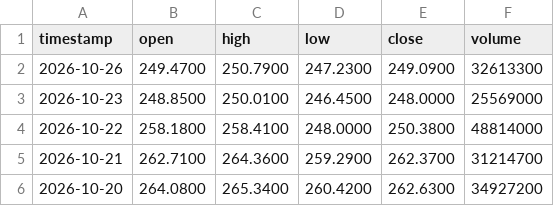
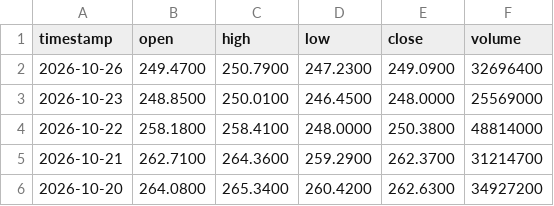
Before and after one commit to gab00/lehrgeld-kurse, a CSV file: data/AMZN.csv, drawn as a sheet; only a part is shown.

```diff
--- a/data/AMZN.csv
+++ b/data/AMZN.csv
@@ -1,3 +1,3 @@
 timestamp,open,high,low,close,volume
-2026-10-26,249.4700,250.7900,247.2300,249.0900,32613300
+2026-10-26,249.4700,250.7900,247.2300,249.0900,32696400
 2026-10-23,248.8500,250.0100,246.4500,248.0000,25569000
```
Also changed, not shown: data/AAPL.csv, data/AMAT.csv, 13 other files.
